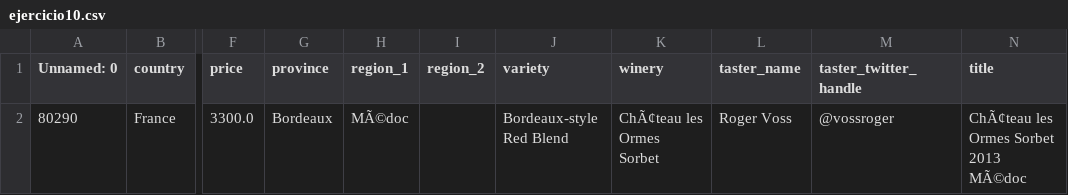
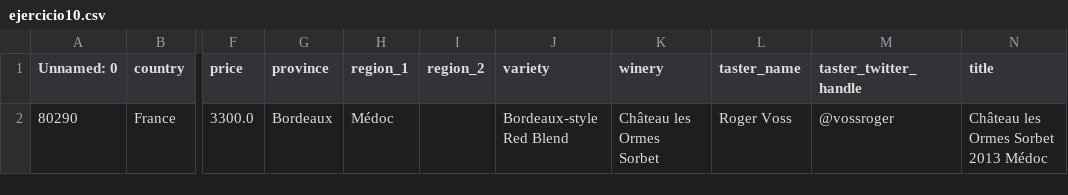
Before and after one commit to Evermacea/entregables_Ever, a CSV file: src/pad/actividad_3/ejercicio10.csv, drawn as a sheet; only a part is shown, gaps mark what is left out; the diff names each change by its address in the sheet, - before the commit and + after, or states it on an @@ line.

```diff
--- a/src/pad/actividad_3/ejercicio10.csv
+++ b/src/pad/actividad_3/ejercicio10.csv
-H2 (region_1): MÃ©doc
+H2 (region_1): Médoc
-K2 (winery): ChÃ¢teau les Ormes Sorbet
+K2 (winery): Château les Ormes Sorbet
-N2 (title): ChÃ¢teau les Ormes Sorbet 2013 MÃ©doc
+N2 (title): Château les Ormes Sorbet 2013 Médoc
```
Also changed, not shown: src/pad/actividad_3/ejercicio11.csv, src/pad/actividad_3/ejercicio5.csv, 2 other files.
